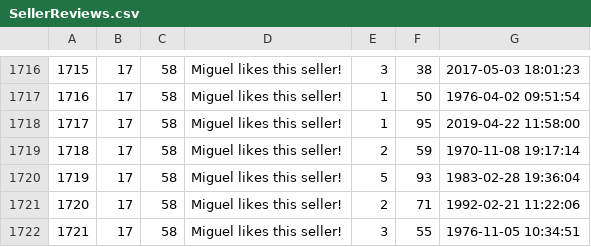
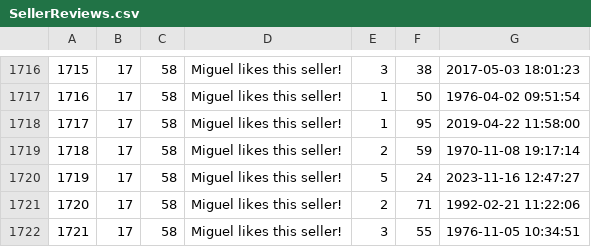
Before and after one commit to FuLuke11679/Mini-Amazon-Project-Ban, a CSV file: db/data/generated/SellerReviews.csv, drawn as a sheet; only a part is shown, gaps mark what is left out.

```diff
--- a/db/data/generated/SellerReviews.csv
+++ b/db/data/generated/SellerReviews.csv
@@ -1719,3 +1719,3 @@
 1718,17,58,Miguel likes this seller!,2,59,1970-11-08 19:17:14
-1719,17,58,Miguel likes this seller!,5,93,1983-02-28 19:36:04
+1719,17,58,Miguel likes this seller!,5,24,2023-11-16 12:47:27
 1720,17,58,Miguel likes this seller!,2,71,1992-02-21 11:22:06
```
Also changed, not shown: db/data/generated/Reviews.csv, db/data/generated/Users.csv, 5 other files.
